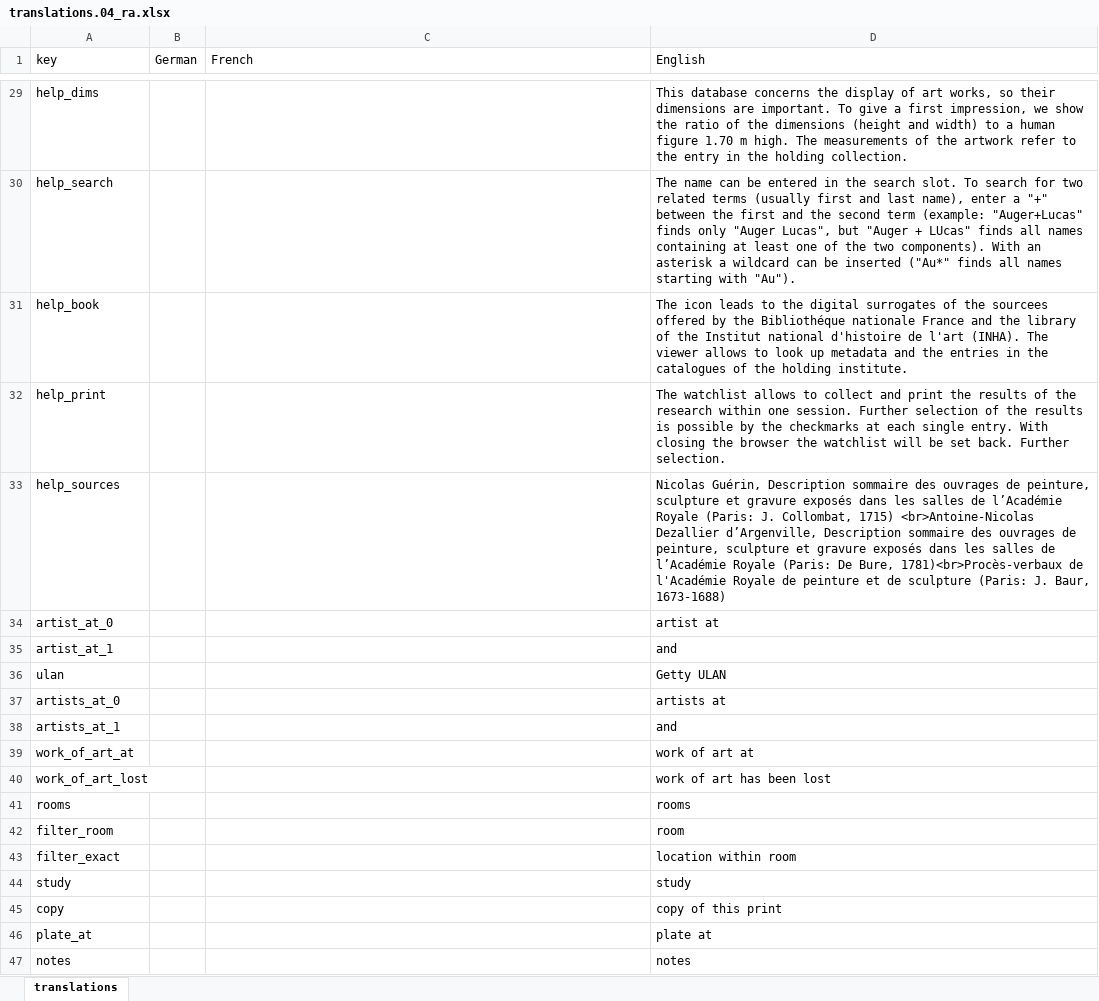
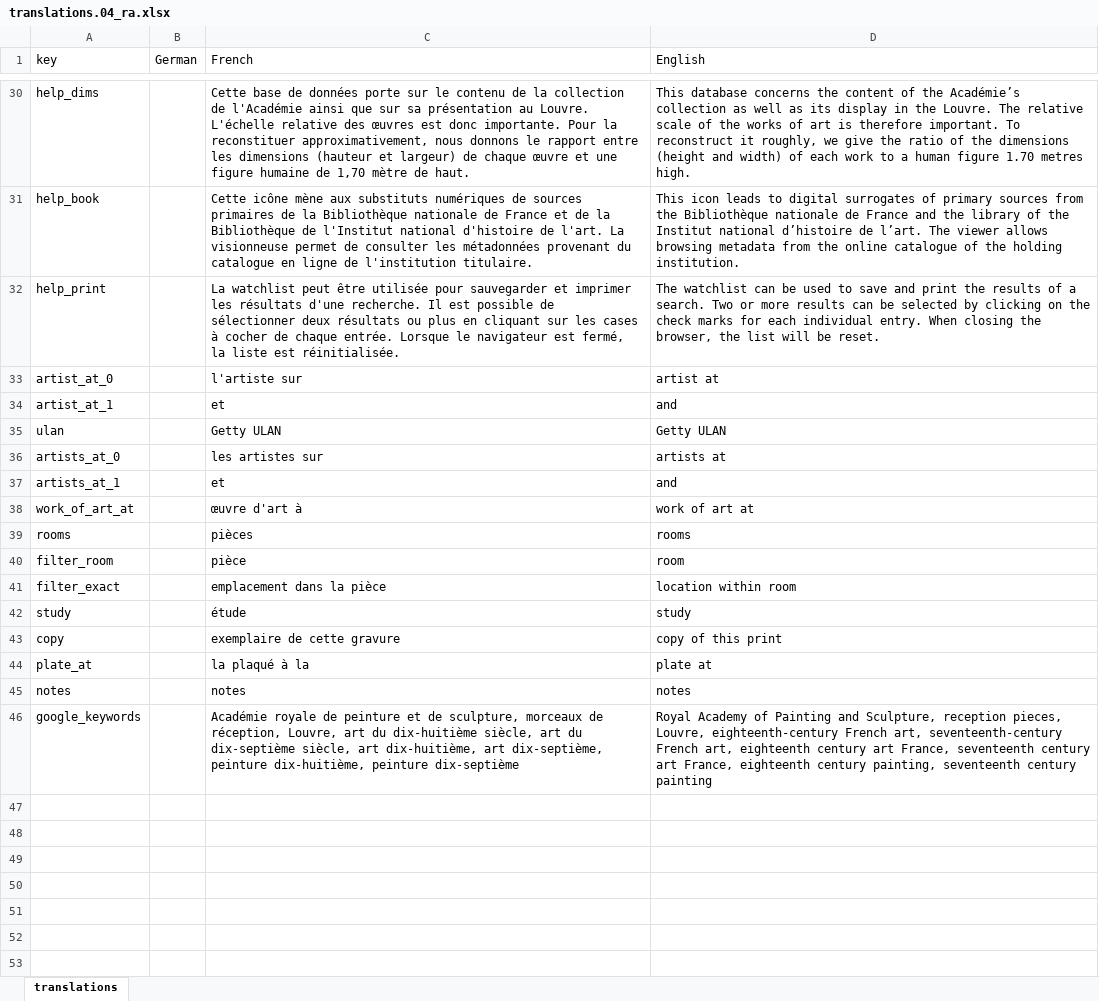
Before and after one commit to dfk-paris/reception_academie, an Excel workbook: data/translations.04_ra.xlsx, sheet translations, drawn as a sheet; only a part is shown, gaps mark what is left out; values as stored, in another font and other column widths than the file's, no borders; removed rows and columns are numbered as before the commit, all else as after; the diff covers the shown part only; the diff names each change by its address in the sheet, - before the commit and + after, or states it on an @@ line.

```diff
--- a/data/translations.04_ra.xlsx (sheet translations)
+++ b/data/translations.04_ra.xlsx (sheet translations)
-C30 (French): (empty)
+C30 (French): Cette base de données porte sur le contenu de la collection de l'Académie ainsi que sur sa présentation au Louvre. L'échelle relative des œuvres est donc importante. Pour la reconstituer approximativement, nous donnons le rapport entre les dimensions (hauteur et largeur) de chaque œuvre et une figure humaine de 1,70 mètre de haut.
-D30 (English): …concerns the display of art works, so their dimensions are important. To give a first impression, we show the ratio of the dimensions (height and width) to a human figure 1.70 m high. The measurements of the artwork refer to the entry in the holding collection.
+D30 (English): …concerns the content of the Académie’s collection as well as its display in the Louvre. The relative scale of the works of art is therefore important. To reconstruct it roughly, we give the ratio of the dimensions (height and width) of each work to a human figure 1.70 metres high.
-row 30: help_search |  |  | The name can be entered in the search slot. To search for two related terms (usually first and last name), enter a "+" between the first and the second term (example: "Auger+Lucas" finds only "Auger Lucas", but "Auger + LUcas" finds all names containing at least one of the two components). With an asterisk a wildcard can be inserted ("Au*" finds all names starting with "Au").
-C31 (French): (empty)
+C31 (French): Cette icône mène aux substituts numériques de sources primaires de la Bibliothèque nationale de France et de la Bibliothèque de l'Institut national d'histoire de l'art. La visionneuse permet de consulter les métadonnées provenant du catalogue en ligne de l'institution titulaire.
-D31 (English): The icon leads to the digital surrogates of the sourcees offered by the Bibliothéque nationale France and the library of the Institut national d'histoire de l'art (INHA). The viewer allows to look up metadata and the entries in the catalogues of the holding institute.
+D31 (English): This icon leads to digital surrogates of primary sources from the Bibliothèque nationale de France and the library of the Institut national d’histoire de l’art. The viewer allows browsing metadata from the online catalogue of the holding institution.
-C32 (French): (empty)
+C32 (French): La watchlist peut être utilisée pour sauvegarder et imprimer les résultats d'une recherche. Il est possible de sélectionner deux résultats ou plus en cliquant sur les cases à cocher de chaque entrée. Lorsque le navigateur est fermé, la liste est réinitialisée.
-D32 (English): The watchlist allows to collect and print the results of the research within one session. Further selection of the results is possible by the checkmarks at each single entry. With closing the browser the watchlist will be set back. Further selection.
+D32 (English): The watchlist can be used to save and print the results of a search. Two or more results can be selected by clicking on the check marks for each individual entry. When closing the browser, the list will be reset.
-row 33: help_sources |  |  | Nicolas Guérin, Description sommaire des ouvrages de peinture, sculpture et gravure exposés dans les salles de l’Académie Royale (Paris: J. Collombat, 1715) <br>Antoine-Nicolas Dezallier d’Argenville, Description sommaire des ouvrages de peinture, sculpture et gravure exposés dans les salles de l’Académie Royale (Paris: De Bure, 1781)<br>Procès-verbaux de l'Académie Royale de peinture et de sculpture (Paris: J. Baur, 1673-1688)
-C33 (French): (empty)
+C33 (French): l'artiste sur
-C34 (French): (empty)
+C34 (French): et
-C35 (French): (empty)
+C35 (French): Getty ULAN
-C36 (French): (empty)
+C36 (French): les artistes sur
-C37 (French): (empty)
+C37 (French): et
-C38 (French): (empty)
+C38 (French): œuvre d'art à
-row 40: work_of_art_lost |  |  | work of art has been lost
-C39 (French): (empty)
+C39 (French): pièces
-C40 (French): (empty)
+C40 (French): pièce
-C41 (French): (empty)
+C41 (French): emplacement dans la pièce
-C42 (French): (empty)
+C42 (French): étude
-C43 (French): (empty)
+C43 (French): exemplaire de cette gravure
-C44 (French): (empty)
+C44 (French): la plaqué à la
-C45 (French): (empty)
+C45 (French): notes
+row 46: google_keywords |  | Académie royale de peinture et de sculpture, morceaux de réception, Louvre, art du dix-huitième siècle, art du dix-septième siècle, art dix-huitième, art dix-septième, peinture dix-huitième, peinture dix-septième | Royal Academy of Painting and Sculpture, reception pieces, Louvre, eighteenth-century French art, seventeenth-century French art, eighteenth century art France, seventeenth century art France, eighteenth century painting, seventeenth century painting
```
Also changed, not shown: 1 added row and 29 edited cells elsewhere in this sheet, data/data.xlsx, 2 other files.
